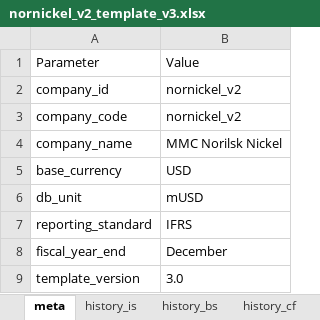
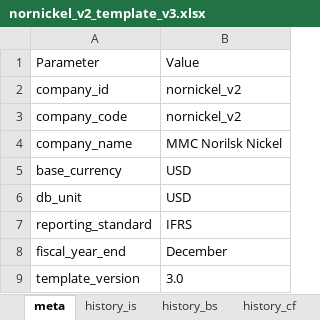
Before and after one commit to arturhusnutdinov/stressTest_v2, an Excel workbook: companies/nornickel_v2/data/excel/nornickel_v2_template_v3.xlsx, sheet meta, drawn as a sheet; values as stored, in another font and other column widths than the file's, no borders; the diff names each change by its address in the sheet, - before the commit and + after, or states it on an @@ line.

```diff
--- a/companies/nornickel_v2/data/excel/nornickel_v2_template_v3.xlsx (sheet meta)
+++ b/companies/nornickel_v2/data/excel/nornickel_v2_template_v3.xlsx (sheet meta)
-B6: mUSD
+B6: USD
```
Also changed, not shown: sheet debt_instruments, templates/excel_templates/template_UNIFIED_v3.xlsx.
